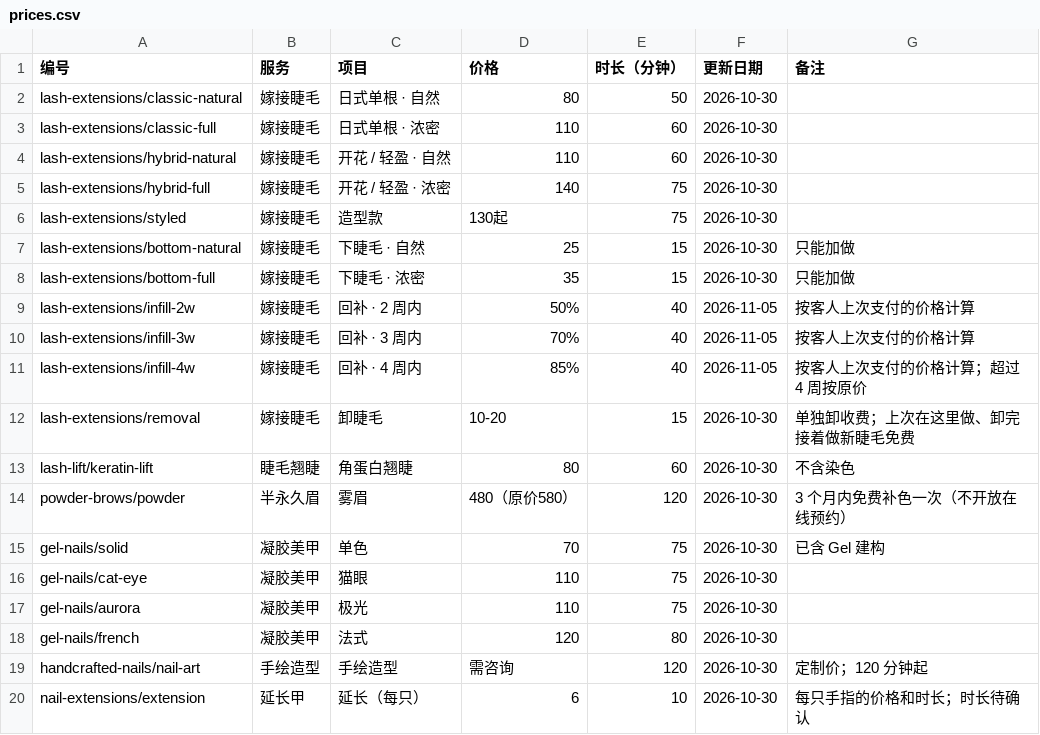
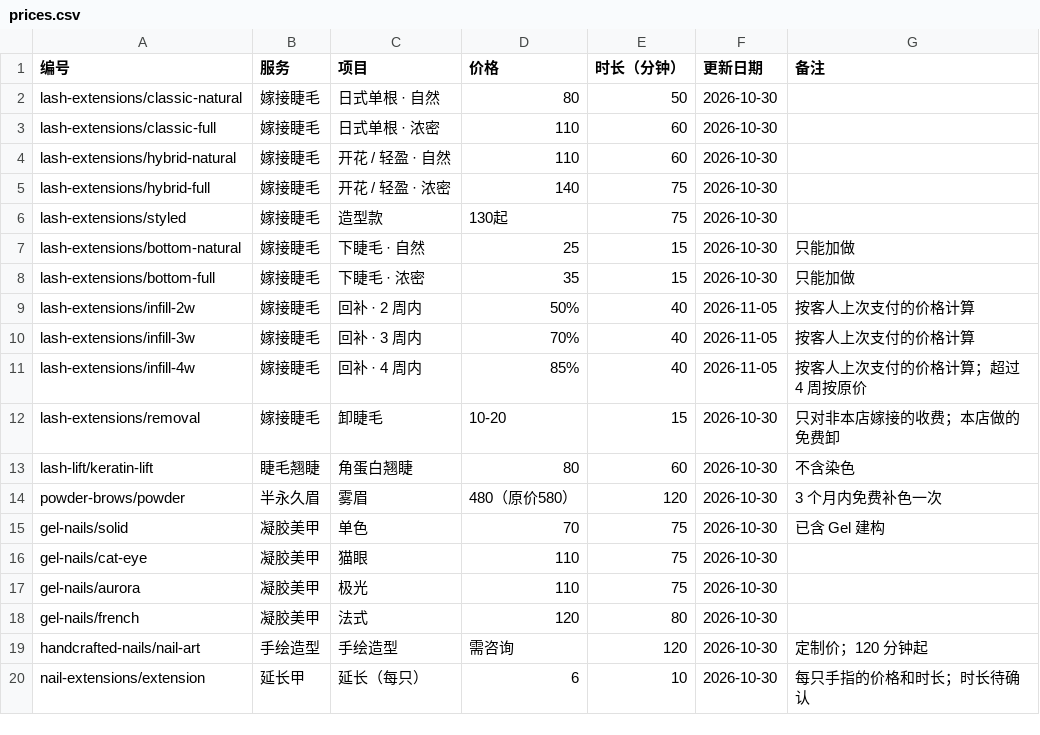
Before and after one commit to wangdaqian08/abby-eyelash, a CSV file: src/data/prices.csv, drawn as a sheet.

```diff
--- a/src/data/prices.csv
+++ b/src/data/prices.csv
@@ -11,5 +11,5 @@ lash-extensions/infill-3w,嫁接睫毛,回补 · 3 周内,70%,40,2026-11-05,按
 lash-extensions/infill-4w,嫁接睫毛,回补 · 4 周内,85%,40,2026-11-05,按客人上次支付的价格计算；超过 4 周按原价
-lash-extensions/removal,嫁接睫毛,卸睫毛,10-20,15,2026-10-30,单独卸收费；上次在这里做、卸完接着做新睫毛免费
+lash-extensions/removal,嫁接睫毛,卸睫毛,10-20,15,2026-10-30,只对非本店嫁接的收费；本店做的免费卸
 lash-lift/keratin-lift,睫毛翘睫,角蛋白翘睫,80,60,2026-10-30,不含染色
-powder-brows/powder,半永久眉,雾眉,480（原价580）,120,2026-10-30,3 个月内免费补色一次（不开放在线预约）
+powder-brows/powder,半永久眉,雾眉,480（原价580）,120,2026-10-30,3 个月内免费补色一次
 gel-nails/solid,凝胶美甲,单色,70,75,2026-10-30,已含 Gel 建构
```
Also changed, not shown: 7 other files.
